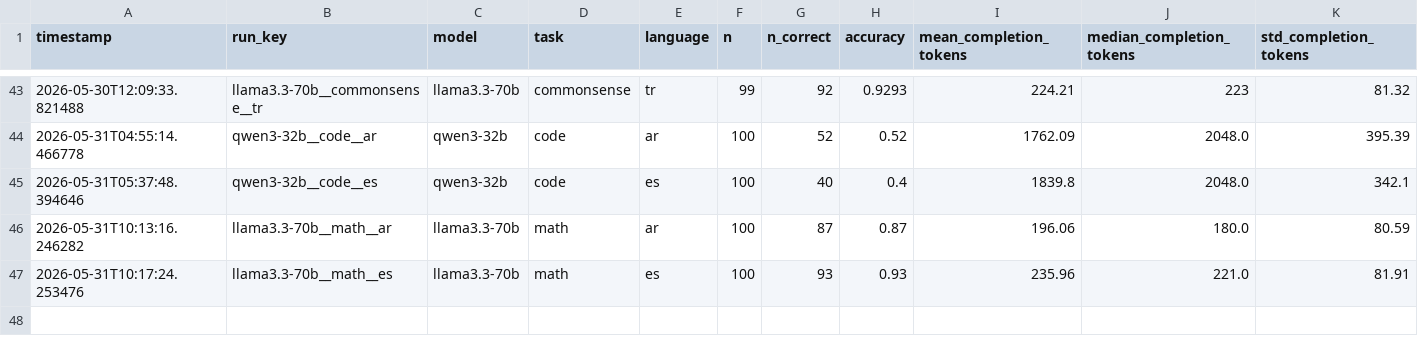
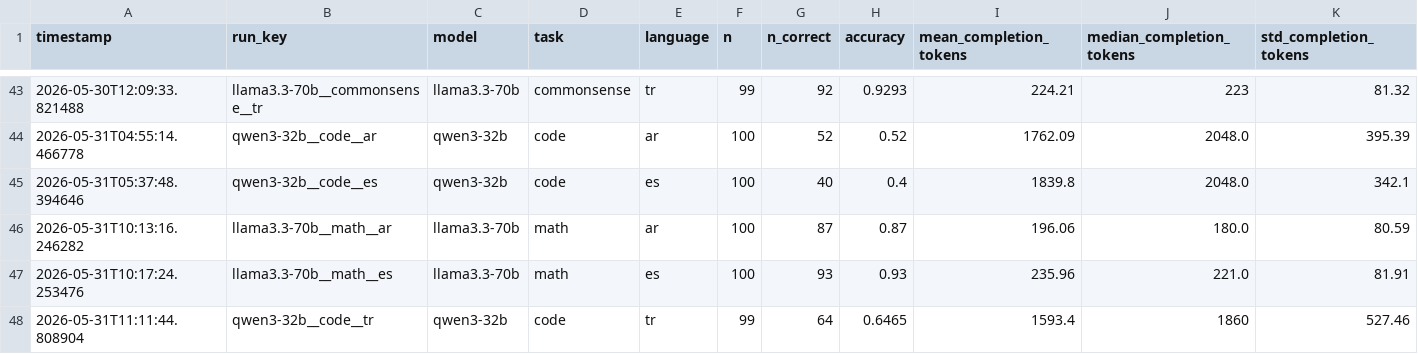
Before and after one commit to MrAyushBajpai/multilang-token-efficiency, a CSV file: results/summary.csv, drawn as a sheet; only a part is shown, gaps mark what is left out; rows hold the shown columns only; the diff names each change by its address in the sheet, - before the commit and + after, or states it on an @@ line.

Commit message:
Add new entry for Qwen3 model performance on Turkish code tasks

```diff
--- a/results/summary.csv
+++ b/results/summary.csv
+row 48: 2026-05-31T11:11:44.808904 | qwen3-32b__code__tr | qwen3-32b | code | tr | 99 | 64 | 0.6465 | 1593.4 | 1860 | 527.46
```
Also changed, not shown: 1 other file.
